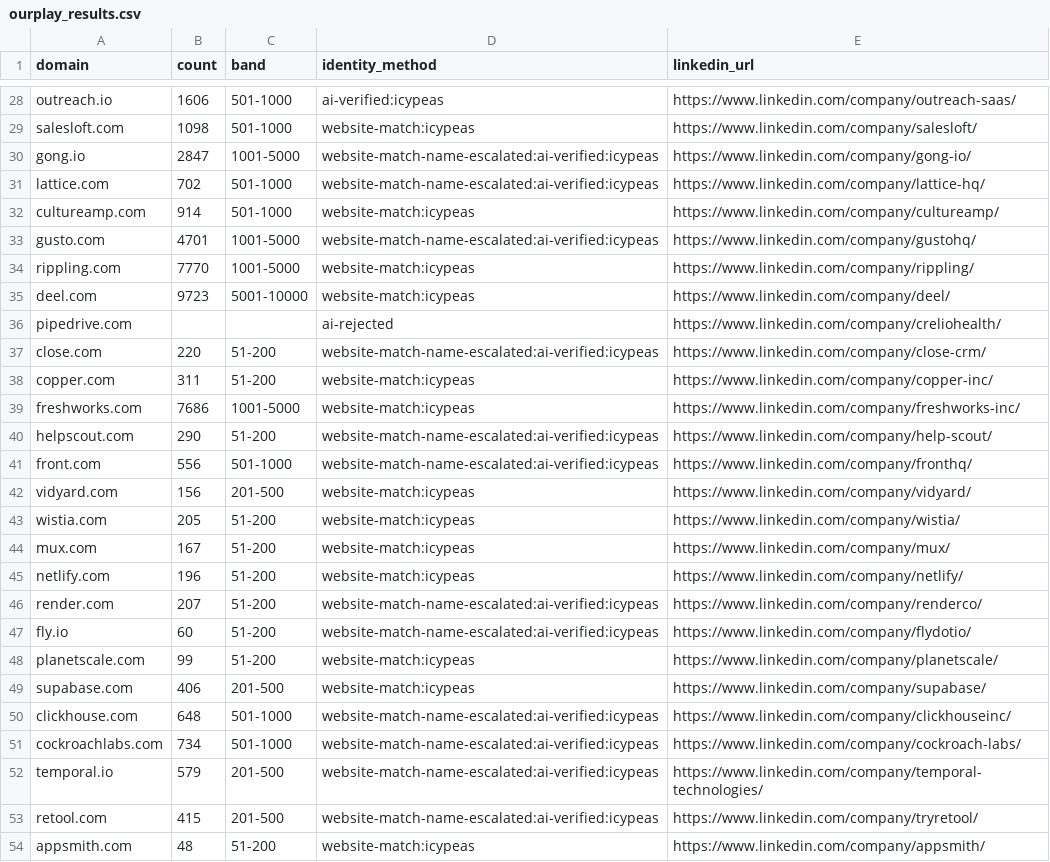
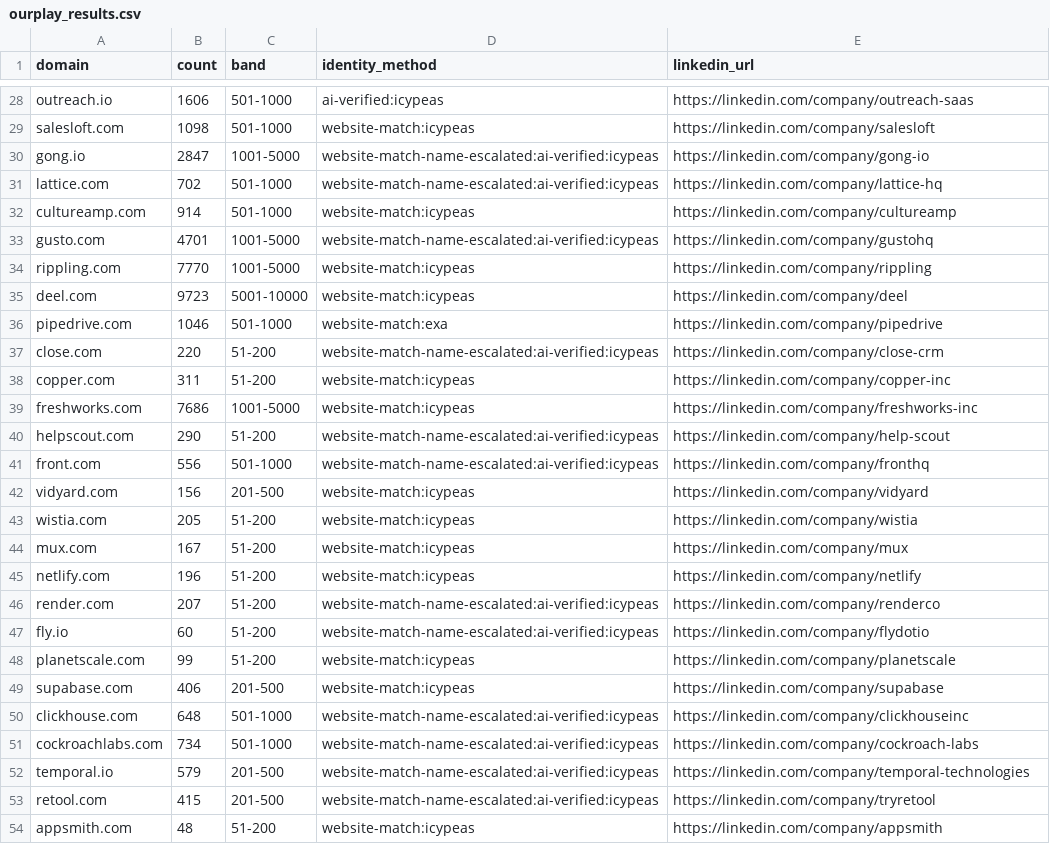
Before and after one commit to jtuwiner99/claude-code-crm-cleanup, a CSV file: benchmark/ourplay_results.csv, drawn as a sheet; only a part is shown, gaps mark what is left out; the diff covers the shown part only; the diff names each change by its address in the sheet, - before the commit and + after, or states it on an @@ line.

```diff
--- a/benchmark/ourplay_results.csv
+++ b/benchmark/ourplay_results.csv
-E28 (linkedin_url): https://www.linkedin.com/company/outreach-saas/
+E28 (linkedin_url): https://linkedin.com/company/outreach-saas
-E29 (linkedin_url): https://www.linkedin.com/company/salesloft/
+E29 (linkedin_url): https://linkedin.com/company/salesloft
-E30 (linkedin_url): https://www.linkedin.com/company/gong-io/
+E30 (linkedin_url): https://linkedin.com/company/gong-io
-E31 (linkedin_url): https://www.linkedin.com/company/lattice-hq/
+E31 (linkedin_url): https://linkedin.com/company/lattice-hq
-E32 (linkedin_url): https://www.linkedin.com/company/cultureamp/
+E32 (linkedin_url): https://linkedin.com/company/cultureamp
-E33 (linkedin_url): https://www.linkedin.com/company/gustohq/
+E33 (linkedin_url): https://linkedin.com/company/gustohq
-E34 (linkedin_url): https://www.linkedin.com/company/rippling/
+E34 (linkedin_url): https://linkedin.com/company/rippling
-E35 (linkedin_url): https://www.linkedin.com/company/deel/
+E35 (linkedin_url): https://linkedin.com/company/deel
-B36 (count): (empty)
+B36 (count): 1046
-C36 (band): (empty)
+C36 (band): 501-1000
-D36 (identity_method): ai-rejected
+D36 (identity_method): website-match:exa
-E36 (linkedin_url): https://www.linkedin.com/company/creliohealth/
+E36 (linkedin_url): https://linkedin.com/company/pipedrive
-E37 (linkedin_url): https://www.linkedin.com/company/close-crm/
+E37 (linkedin_url): https://linkedin.com/company/close-crm
-E38 (linkedin_url): https://www.linkedin.com/company/copper-inc/
+E38 (linkedin_url): https://linkedin.com/company/copper-inc
-E39 (linkedin_url): https://www.linkedin.com/company/freshworks-inc/
+E39 (linkedin_url): https://linkedin.com/company/freshworks-inc
-E40 (linkedin_url): https://www.linkedin.com/company/help-scout/
+E40 (linkedin_url): https://linkedin.com/company/help-scout
-E41 (linkedin_url): https://www.linkedin.com/company/fronthq/
+E41 (linkedin_url): https://linkedin.com/company/fronthq
-E42 (linkedin_url): https://www.linkedin.com/company/vidyard/
+E42 (linkedin_url): https://linkedin.com/company/vidyard
-E43 (linkedin_url): https://www.linkedin.com/company/wistia/
+E43 (linkedin_url): https://linkedin.com/company/wistia
-E44 (linkedin_url): https://www.linkedin.com/company/mux/
+E44 (linkedin_url): https://linkedin.com/company/mux
-E45 (linkedin_url): https://www.linkedin.com/company/netlify/
+E45 (linkedin_url): https://linkedin.com/company/netlify
-E46 (linkedin_url): https://www.linkedin.com/company/renderco/
+E46 (linkedin_url): https://linkedin.com/company/renderco
-E47 (linkedin_url): https://www.linkedin.com/company/flydotio/
+E47 (linkedin_url): https://linkedin.com/company/flydotio
-E48 (linkedin_url): https://www.linkedin.com/company/planetscale/
+E48 (linkedin_url): https://linkedin.com/company/planetscale
-E49 (linkedin_url): https://www.linkedin.com/company/supabase/
+E49 (linkedin_url): https://linkedin.com/company/supabase
-E50 (linkedin_url): https://www.linkedin.com/company/clickhouseinc/
+E50 (linkedin_url): https://linkedin.com/company/clickhouseinc
-E51 (linkedin_url): https://www.linkedin.com/company/cockroach-labs/
+E51 (linkedin_url): https://linkedin.com/company/cockroach-labs
-E52 (linkedin_url): https://www.linkedin.com/company/temporal-technologies/
+E52 (linkedin_url): https://linkedin.com/company/temporal-technologies
-E53 (linkedin_url): https://www.linkedin.com/company/tryretool/
+E53 (linkedin_url): https://linkedin.com/company/tryretool
-E54 (linkedin_url): https://www.linkedin.com/company/appsmith/
+E54 (linkedin_url): https://linkedin.com/company/appsmith
```
Also changed, not shown: 83 edited cells elsewhere in this file.
